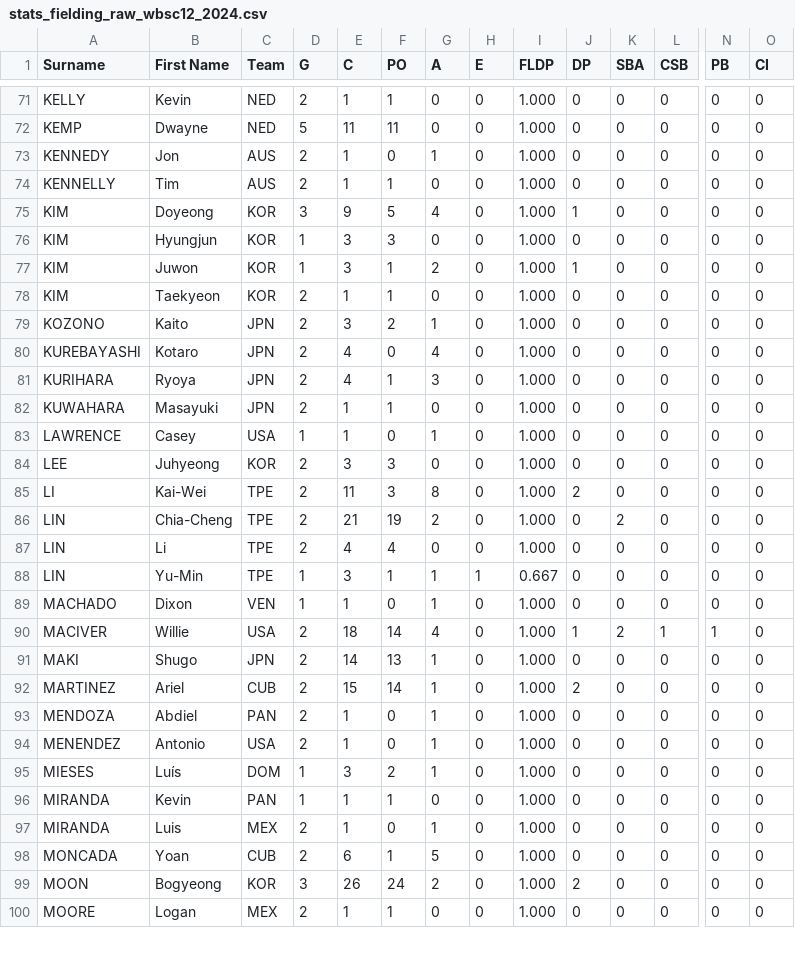
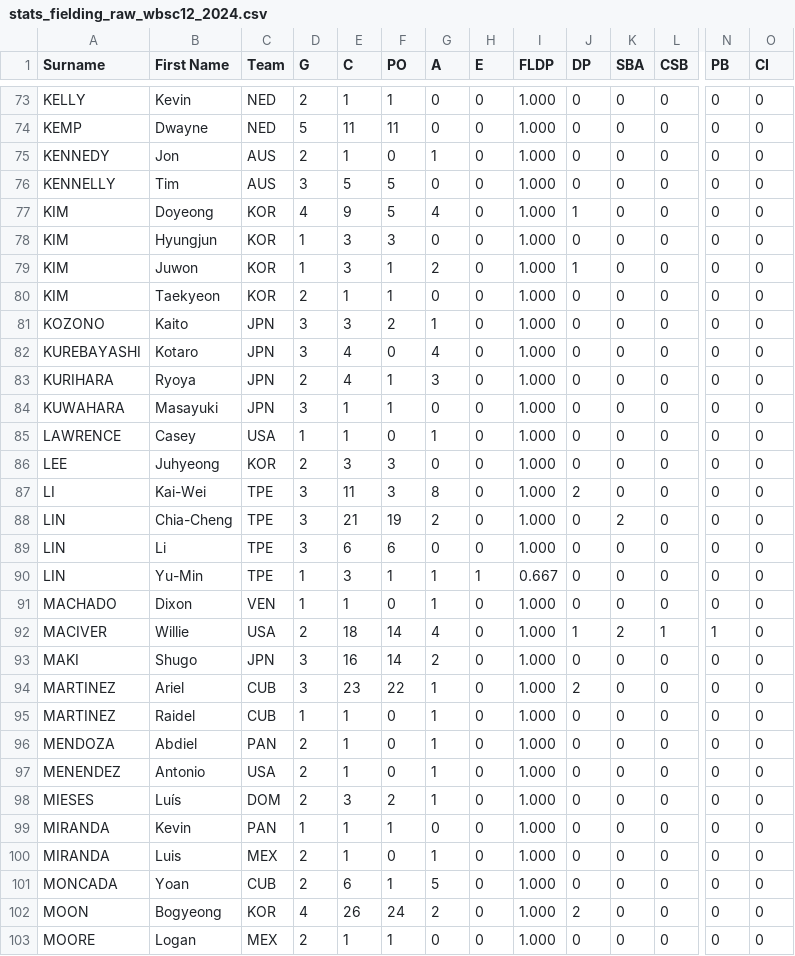
Before and after one commit to tonper19/ballgame, a CSV file: data/csv/stats_fielding_raw_wbsc12_2024.csv, drawn as a sheet; only a part is shown, gaps mark what is left out; addresses are those after the commit; rows hold the shown columns only; the diff covers the shown part only; the diff names each change by its address in the sheet, - before the commit and + after, or states it on an @@ line.

```diff
--- a/data/csv/stats_fielding_raw_wbsc12_2024.csv
+++ b/data/csv/stats_fielding_raw_wbsc12_2024.csv
-D76 (G): 2
+D76 (G): 3
-E76 (C): 1
+E76 (C): 5
-F76 (PO): 1
+F76 (PO): 5
-D77 (G): 3
+D77 (G): 4
-D81:D82 (G): 2
+D81:D82 (G): 3
-D84 (G): 2
+D84 (G): 3
-D87:D89 (G): 2
+D87:D89 (G): 3
-E89 (C): 4
+E89 (C): 6
-F89 (PO): 4
+F89 (PO): 6
-D93:D94 (G): 2
+D93:D94 (G): 3
-E93 (C): 14
+E93 (C): 16
-F93 (PO): 13
+F93 (PO): 14
-G93 (A): 1
+G93 (A): 2
-E94 (C): 15
+E94 (C): 23
-F94 (PO): 14
+F94 (PO): 22
+row 95: MARTINEZ | Raidel | CUB | 1 | 1 | 0 | 1 | 0 | 1.000 | 0 | 0 | 0 | 0 | 0
-D98 (G): 1
+D98 (G): 2
-D102 (G): 3
+D102 (G): 4
```
Also changed, not shown: 4 added rows and 100 edited cells elsewhere in this file, data/csv/stats_batting_raw_wbsc12_2024.csv, data/csv/stats_pitching_raw_wbsc12_2024.csv.
